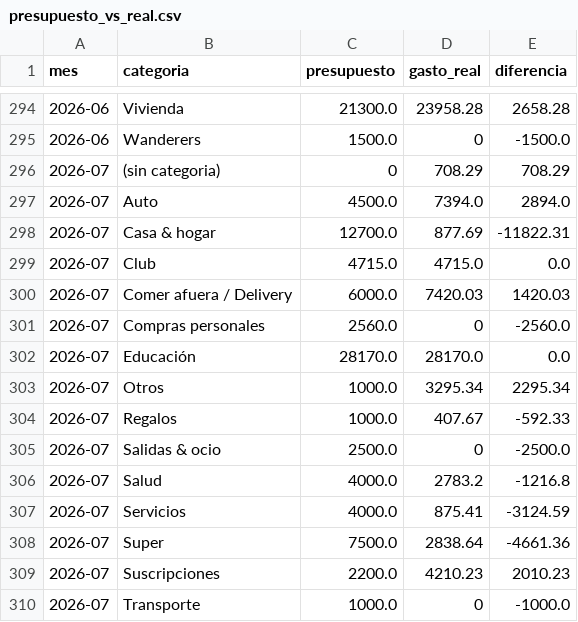
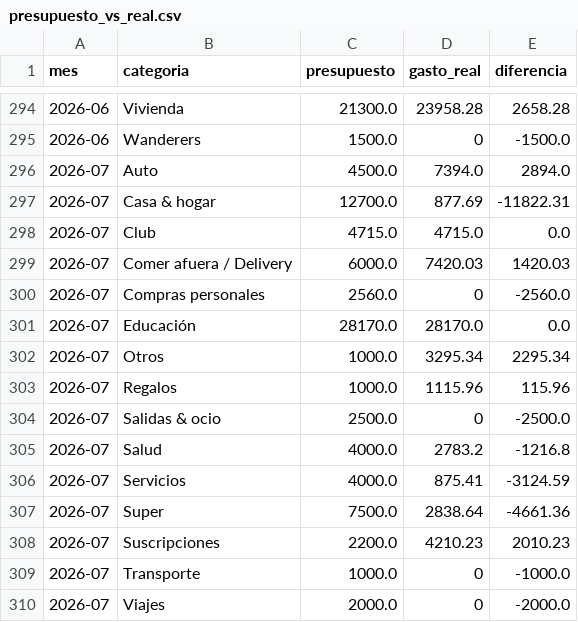
Before and after one commit to joacoguerrae/registro-gastos, a CSV file: out/presupuesto_vs_real.csv, drawn as a sheet; only a part is shown, gaps mark what is left out; the shorter side is filled out with more unchanged rows.

```diff
--- a/out/presupuesto_vs_real.csv
+++ b/out/presupuesto_vs_real.csv
@@ -295,3 +295,2 @@ mes,categoria,presupuesto,gasto_real,diferencia
 2026-06,Wanderers,1500.0,0,-1500.0
-2026-07,(sin categoria),0,708.29,708.29
 2026-07,Auto,4500.0,7394.0,2894.0
@@ -303,3 +302,3 @@ mes,categoria,presupuesto,gasto_real,diferencia
 2026-07,Otros,1000.0,3295.34,2295.34
-2026-07,Regalos,1000.0,407.67,-592.33
+2026-07,Regalos,1000.0,1115.96,115.96
 2026-07,Salidas & ocio,2500.0,0,-2500.0
```
Also changed, not shown: 1 other file.
